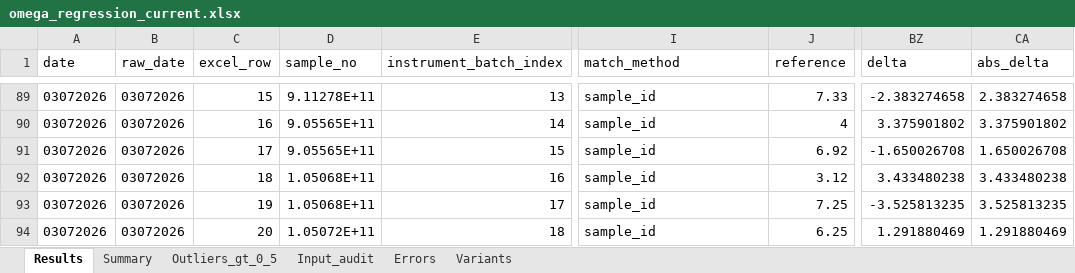
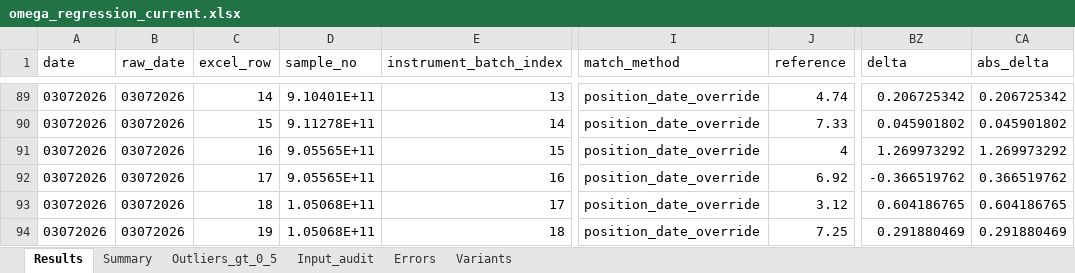
Before and after one commit to espaseislamov-jpg/omega_new, an Excel workbook: regression_outputs/omega_regression_current.xlsx, sheet Results, drawn as a sheet; only a part is shown, gaps mark what is left out; values as stored, in another font and other column widths than the file's, no borders; the diff covers the shown part only; the diff names each change by its address in the sheet, - before the commit and + after, or states it on an @@ line.

```diff
--- a/regression_outputs/omega_regression_current.xlsx (sheet Results)
+++ b/regression_outputs/omega_regression_current.xlsx (sheet Results)
-C89 (excel_row): 15
+C89 (excel_row): 14
-D89 (sample_no): 9.11278E+11
+D89 (sample_no): 9.10401E+11
-I89:I94 (match_method): sample_id
+I89:I94 (match_method): position_date_override
-J89 (reference): 7.33
+J89 (reference): 4.74
-BZ89 (delta): -2.383274658
+BZ89 (delta): 0.206725342
-CA89 (abs_delta): 2.383274658
+CA89 (abs_delta): 0.206725342
-C90 (excel_row): 16
+C90 (excel_row): 15
-D90 (sample_no): 9.05565E+11
+D90 (sample_no): 9.11278E+11
-J90 (reference): 4
+J90 (reference): 7.33
-BZ90 (delta): 3.375901802
+BZ90 (delta): 0.045901802
-CA90 (abs_delta): 3.375901802
+CA90 (abs_delta): 0.045901802
-C91 (excel_row): 17
+C91 (excel_row): 16
-J91 (reference): 6.92
+J91 (reference): 4
-BZ91 (delta): -1.650026708
+BZ91 (delta): 1.269973292
-CA91 (abs_delta): 1.650026708
+CA91 (abs_delta): 1.269973292
-C92 (excel_row): 18
+C92 (excel_row): 17
-D92 (sample_no): 1.05068E+11
+D92 (sample_no): 9.05565E+11
-J92 (reference): 3.12
+J92 (reference): 6.92
-BZ92 (delta): 3.433480238
+BZ92 (delta): -0.366519762
-CA92 (abs_delta): 3.433480238
+CA92 (abs_delta): 0.366519762
-C93 (excel_row): 19
+C93 (excel_row): 18
-J93 (reference): 7.25
+J93 (reference): 3.12
-BZ93 (delta): -3.525813235
+BZ93 (delta): 0.604186765
-CA93 (abs_delta): 3.525813235
+CA93 (abs_delta): 0.604186765
-C94 (excel_row): 20
+C94 (excel_row): 19
-D94 (sample_no): 1.05072E+11
+D94 (sample_no): 1.05068E+11
-J94 (reference): 6.25
+J94 (reference): 7.25
-BZ94 (delta): 1.291880469
+BZ94 (delta): 0.291880469
-CA94 (abs_delta): 1.291880469
+CA94 (abs_delta): 0.291880469
```
Also changed, not shown: 412 edited cells elsewhere in this sheet, sheet Outliers_gt_0_5, sheet Variants, sheet Summary, sheet Errors, 7 other files.
